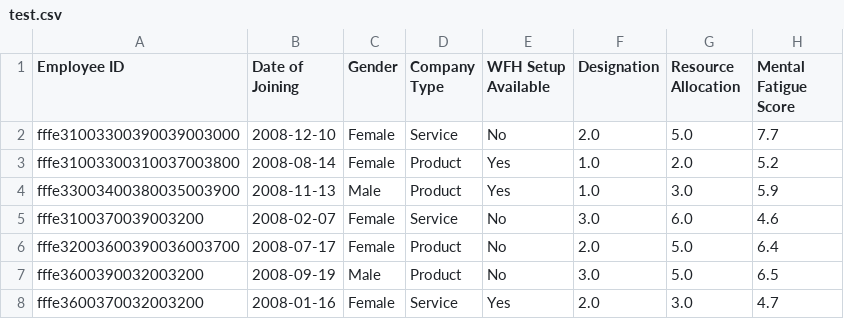
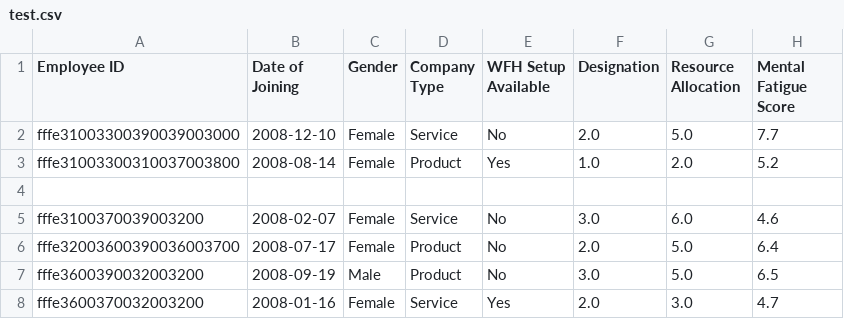
Before and after one commit to ritikagarwal47/Identify_burnout_symptoms, a CSV file: test.csv, drawn as a sheet; only a part is shown; the diff names each change by its address in the sheet, - before the commit and + after, or states it on an @@ line.

Commit message:
Update test.csv

```diff
--- a/test.csv
+++ b/test.csv
-row 4: fffe33003400380035003900 | 2008-11-13 | Male | Product | Yes | 1.0 | 3.0 | 5.9
+row 4: (empty)
```
